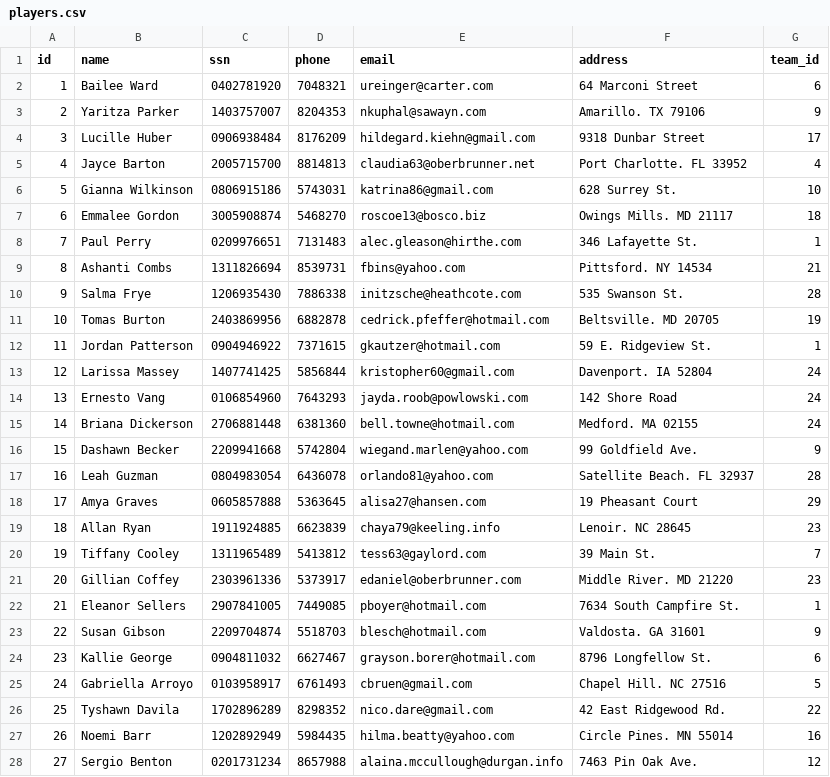
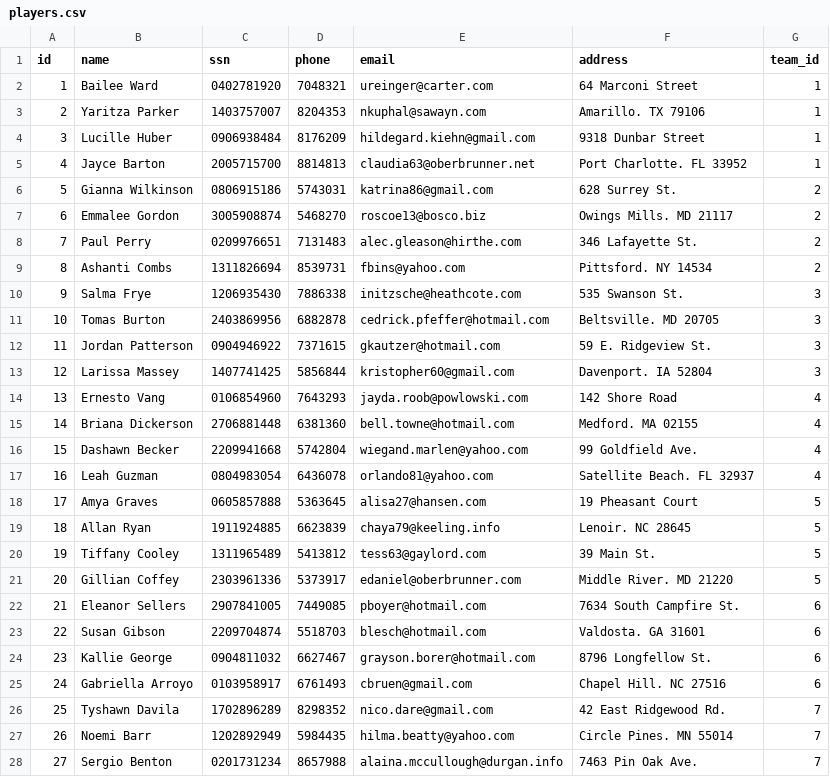
Before and after one commit to JakobMatt1310/RU_Basemenet_open, a CSV file: RU Open/files/players.csv, drawn as a sheet; only a part is shown; the diff covers the shown part only.

Commit message:
players_updated

```diff
--- a/RU Open/files/players.csv
+++ b/RU Open/files/players.csv
@@ -1,28 +1,28 @@
 id,name,ssn,phone,email,address,team_id
-1,Bailee Ward,0402781920,7048321,ureinger@carter.com,64 Marconi Street,6
-2,Yaritza Parker,1403757007,8204353,nkuphal@sawayn.com,Amarillo. TX 79106,9
-3,Lucille Huber,0906938484,8176209,hildegard.kiehn@gmail.com,9318 Dunbar Street,17
-4,Jayce Barton,2005715700,8814813,claudia63@oberbrunner.net,Port Charlotte. FL 33952,4
-5,Gianna Wilkinson,0806915186,5743031,katrina86@gmail.com,628 Surrey St.,10
-6,Emmalee Gordon,3005908874,5468270,roscoe13@bosco.biz,Owings Mills. MD 21117,18
-7,Paul Perry,0209976651,7131483,alec.gleason@hirthe.com,346 Lafayette St.,1
-8,Ashanti Combs,1311826694,8539731,fbins@yahoo.com,Pittsford. NY 14534,21
-9,Salma Frye,1206935430,7886338,initzsche@heathcote.com,535 Swanson St.,28
-10,Tomas Burton,2403869956,6882878,cedrick.pfeffer@hotmail.com,Beltsville. MD 20705,19
-11,Jordan Patterson,0904946922,7371615,gkautzer@hotmail.com,59 E. Ridgeview St.,1
-12,Larissa Massey,1407741425,5856844,kristopher60@gmail.com,Davenport. IA 52804,24
-13,Ernesto Vang,0106854960,7643293,jayda.roob@powlowski.com,142 Shore Road,24
-14,Briana Dickerson,2706881448,6381360,bell.towne@hotmail.com,Medford. MA 02155,24
-15,Dashawn Becker,2209941668,5742804,wiegand.marlen@yahoo.com,99 Goldfield Ave.,9
-16,Leah Guzman,0804983054,6436078,orlando81@yahoo.com,Satellite Beach. FL 32937,28
-17,Amya Graves,0605857888,5363645,alisa27@hansen.com,19 Pheasant Court,29
-18,Allan Ryan,1911924885,6623839,chaya79@keeling.info,Lenoir. NC 28645,23
-19,Tiffany Cooley,1311965489,5413812,tess63@gaylord.com,39 Main St.,7
-20,Gillian Coffey,2303961336,5373917,edaniel@oberbrunner.com,Middle River. MD 21220,23
-21,Eleanor Sellers,2907841005,7449085,pboyer@hotmail.com,7634 South Campfire St.,1
-22,Susan Gibson,2209704874,5518703,blesch@hotmail.com,Valdosta. GA 31601,9
+1,Bailee Ward,0402781920,7048321,ureinger@carter.com,64 Marconi Street,1
+2,Yaritza Parker,1403757007,8204353,nkuphal@sawayn.com,Amarillo. TX 79106,1
+3,Lucille Huber,0906938484,8176209,hildegard.kiehn@gmail.com,9318 Dunbar Street,1
+4,Jayce Barton,2005715700,8814813,claudia63@oberbrunner.net,Port Charlotte. FL 33952,1
+5,Gianna Wilkinson,0806915186,5743031,katrina86@gmail.com,628 Surrey St.,2
+6,Emmalee Gordon,3005908874,5468270,roscoe13@bosco.biz,Owings Mills. MD 21117,2
+7,Paul Perry,0209976651,7131483,alec.gleason@hirthe.com,346 Lafayette St.,2
+8,Ashanti Combs,1311826694,8539731,fbins@yahoo.com,Pittsford. NY 14534,2
+9,Salma Frye,1206935430,7886338,initzsche@heathcote.com,535 Swanson St.,3
+10,Tomas Burton,2403869956,6882878,cedrick.pfeffer@hotmail.com,Beltsville. MD 20705,3
+11,Jordan Patterson,0904946922,7371615,gkautzer@hotmail.com,59 E. Ridgeview St.,3
+12,Larissa Massey,1407741425,5856844,kristopher60@gmail.com,Davenport. IA 52804,3
+13,Ernesto Vang,0106854960,7643293,jayda.roob@powlowski.com,142 Shore Road,4
+14,Briana Dickerson,2706881448,6381360,bell.towne@hotmail.com,Medford. MA 02155,4
+15,Dashawn Becker,2209941668,5742804,wiegand.marlen@yahoo.com,99 Goldfield Ave.,4
+16,Leah Guzman,0804983054,6436078,orlando81@yahoo.com,Satellite Beach. FL 32937,4
+17,Amya Graves,0605857888,5363645,alisa27@hansen.com,19 Pheasant Court,5
+18,Allan Ryan,1911924885,6623839,chaya79@keeling.info,Lenoir. NC 28645,5
+19,Tiffany Cooley,1311965489,5413812,tess63@gaylord.com,39 Main St.,5
+20,Gillian Coffey,2303961336,5373917,edaniel@oberbrunner.com,Middle River. MD 21220,5
+21,Eleanor Sellers,2907841005,7449085,pboyer@hotmail.com,7634 South Campfire St.,6
+22,Susan Gibson,2209704874,5518703,blesch@hotmail.com,Valdosta. GA 31601,6
 23,Kallie George,0904811032,6627467,grayson.borer@hotmail.com,8796 Longfellow St.,6
-24,Gabriella Arroyo,0103958917,6761493,cbruen@gmail.com,Chapel Hill. NC 27516,5
-25,Tyshawn Davila,1702896289,8298352,nico.dare@gmail.com,42 East Ridgewood Rd.,22
-26,Noemi Barr,1202892949,5984435,hilma.beatty@yahoo.com,Circle Pines. MN 55014,16
-27,Sergio Benton,0201731234,8657988,alaina.mccullough@durgan.info,7463 Pin Oak Ave.,12
+24,Gabriella Arroyo,0103958917,6761493,cbruen@gmail.com,Chapel Hill. NC 27516,6
+25,Tyshawn Davila,1702896289,8298352,nico.dare@gmail.com,42 East Ridgewood Rd.,7
+26,Noemi Barr,1202892949,5984435,hilma.beatty@yahoo.com,Circle Pines. MN 55014,7
+27,Sergio Benton,0201731234,8657988,alaina.mccullough@durgan.info,7463 Pin Oak Ave.,7
```
Also changed, not shown: 89 edited cells elsewhere in this file.
